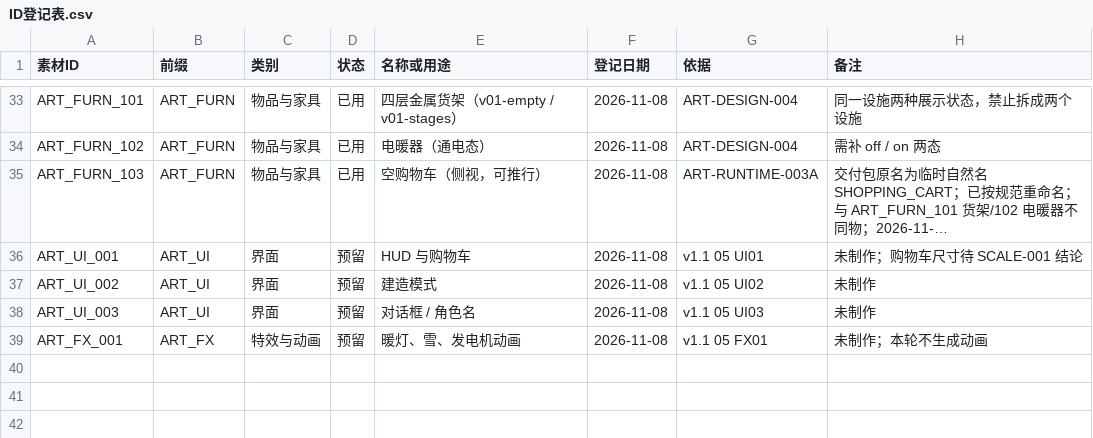
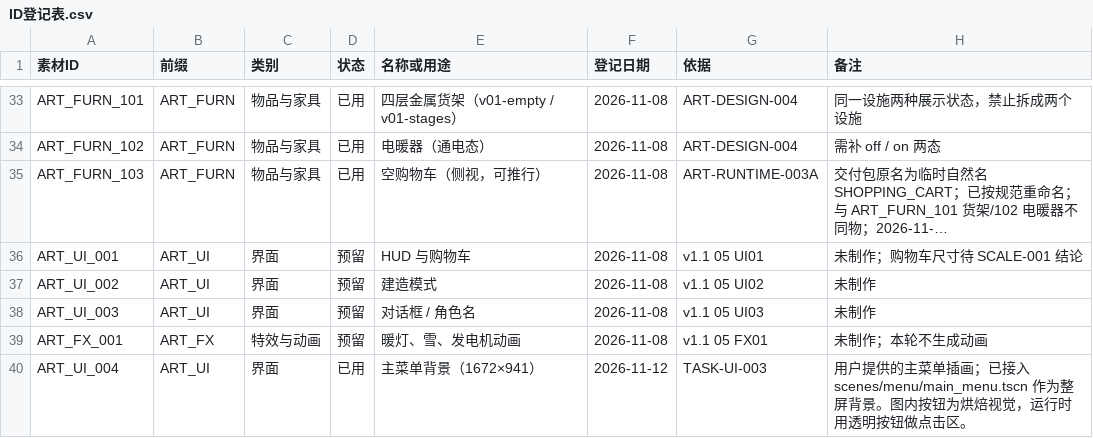
Before and after one commit to tangjue3/Coldwave_Checklist, a CSV file: 素材库/ID登记表.csv, drawn as a sheet; only a part is shown, gaps mark what is left out; long unchanged cells end in …; the diff names each change by its address in the sheet, - before the commit and + after, or states it on an @@ line.

```diff
--- a/素材库/ID登记表.csv
+++ b/素材库/ID登记表.csv
+row 40: ART_UI_004 | ART_UI | 界面 | 已用 | 主菜单背景（1672×941） | 2026-11-12 | TASK-UI-003 | 用户提供的主菜单插画；已接入 scenes/menu/main_menu.tscn 作为整屏背景。图内按钮为烘焙视觉，运行时用透明按钮做点击区。
```
Also changed, not shown: 素材库/素材台账.csv, 10 other files.
